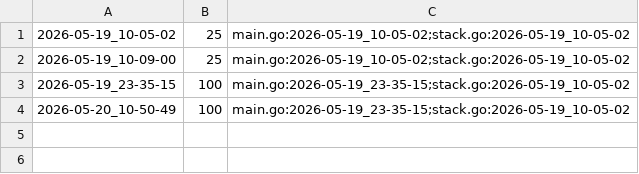
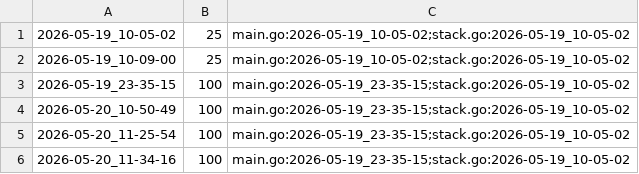
Before and after one commit to qxcode-course/ed-ter-bloco-a-yagit0407, a CSV file: .tko/track/ed@wordsearch/track.csv, drawn as a sheet.

```diff
--- a/.tko/track/ed@wordsearch/track.csv
+++ b/.tko/track/ed@wordsearch/track.csv
@@ -4 +4,3 @@
 2026-05-20_10-50-49,100,main.go:2026-05-19_23-35-15;stack.go:2026-05-19_10-05-02
+2026-05-20_11-25-54,100,main.go:2026-05-19_23-35-15;stack.go:2026-05-19_10-05-02
+2026-05-20_11-34-16,100,main.go:2026-05-19_23-35-15;stack.go:2026-05-19_10-05-02
```
Also changed, not shown: .tko/track/ed@distancia/track.csv, .tko/track/ed@ilhas/track.csv, 33 other files.
